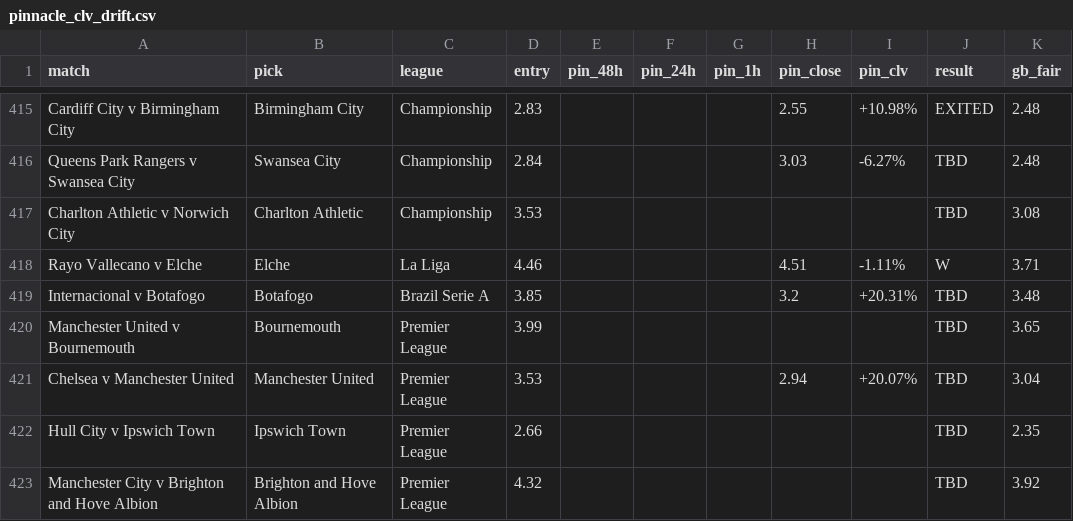
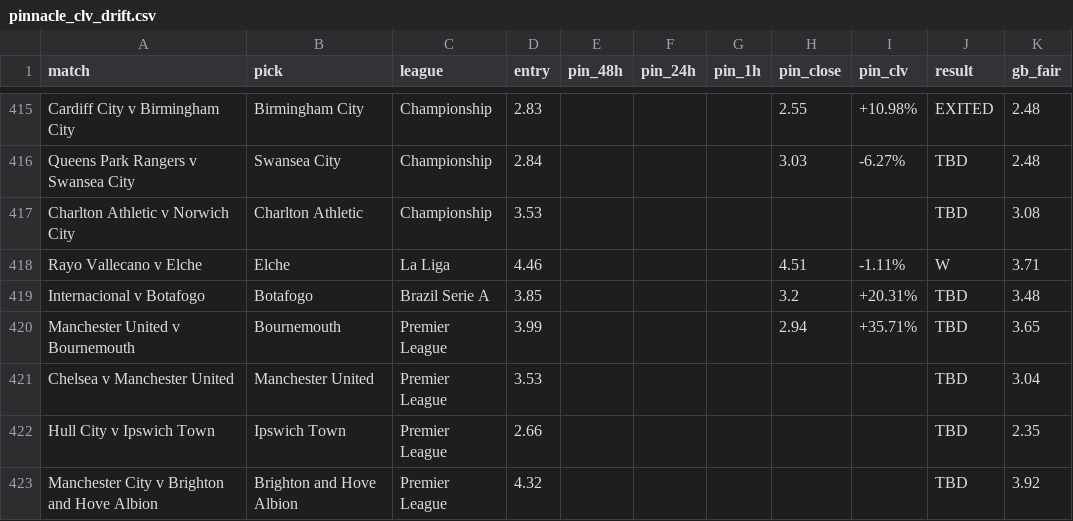
Before and after one commit to Rodzzinho/gamebreaker-clv-proof, a CSV file: pinnacle_clv_drift.csv, drawn as a sheet; only a part is shown, gaps mark what is left out.

```diff
--- a/pinnacle_clv_drift.csv
+++ b/pinnacle_clv_drift.csv
@@ -419,4 +419,4 @@ Rayo Vallecano v Elche,Elche,La Liga,4.46,,,,4.51,-1.11%,W,3.71
 Internacional v Botafogo,Botafogo,Brazil Serie A,3.85,,,,3.2,+20.31%,TBD,3.48
-Manchester United v Bournemouth,Bournemouth,Premier League,3.99,,,,,,TBD,3.65
-Chelsea v Manchester United,Manchester United,Premier League,3.53,,,,2.94,+20.07%,TBD,3.04
+Manchester United v Bournemouth,Bournemouth,Premier League,3.99,,,,2.94,+35.71%,TBD,3.65
+Chelsea v Manchester United,Manchester United,Premier League,3.53,,,,,,TBD,3.04
 Hull City v Ipswich Town,Ipswich Town,Premier League,2.66,,,,,,TBD,2.35
```
